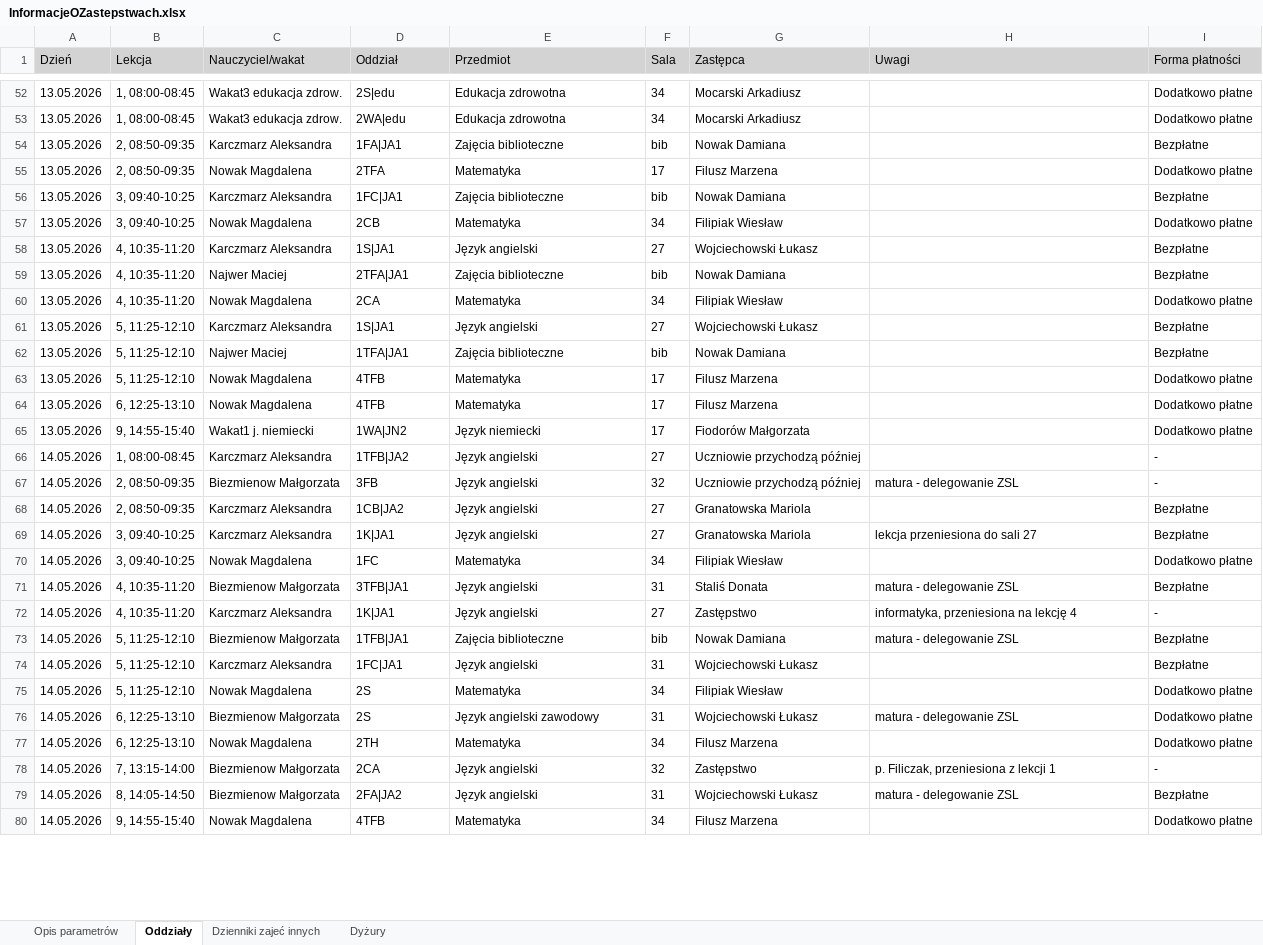
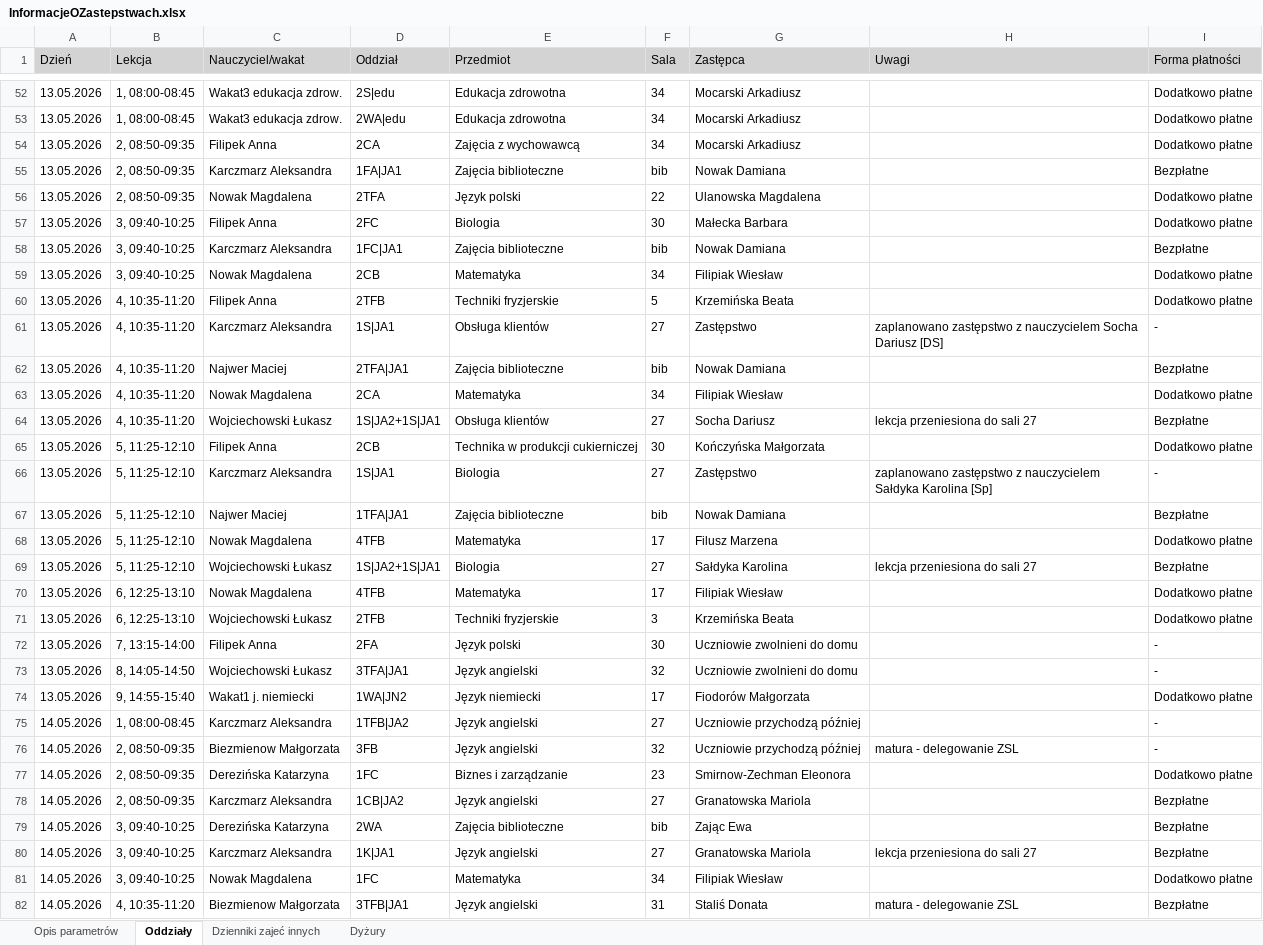
Before and after one commit to adeodatus11/zastepstwa, an Excel workbook: InformacjeOZastepstwach.xlsx, sheet Oddziały, drawn as a sheet; only a part is shown, gaps mark what is left out; the shorter side is filled out with more unchanged rows; values as stored, in another font and other column widths than the file's, no borders; addresses are those after the commit; the diff covers the shown part only; the diff names each change by its address in the sheet, - before the commit and + after, or states it on an @@ line.

```diff
--- a/InformacjeOZastepstwach.xlsx (sheet Oddziały)
+++ b/InformacjeOZastepstwach.xlsx (sheet Oddziały)
+row 54: 13.05.2026 | 2, 08:50-09:35 | Filipek Anna | 2CA | Zajęcia z wychowawcą | 34 | Mocarski Arkadiusz |  | Dodatkowo płatne
-E56 (Przedmiot): Matematyka
+E56 (Przedmiot): Język polski
-F56 (Sala): 17
+F56 (Sala): 22
-G56 (Zastępca): Filusz Marzena
+G56 (Zastępca): Ulanowska Magdalena
+row 57: 13.05.2026 | 3, 09:40-10:25 | Filipek Anna | 2FC | Biologia | 30 | Małecka Barbara |  | Dodatkowo płatne
+row 60: 13.05.2026 | 4, 10:35-11:20 | Filipek Anna | 2TFB | Techniki fryzjerskie | 5 | Krzemińska Beata |  | Dodatkowo płatne
-E61 (Przedmiot): Język angielski
+E61 (Przedmiot): Obsługa klientów
-G61 (Zastępca): Wojciechowski Łukasz
+G61 (Zastępca): Zastępstwo
-H61 (Uwagi): (empty)
+H61 (Uwagi): zaplanowano zastępstwo z nauczycielem Socha Dariusz [DS]
-I61 (Forma płatności): Bezpłatne
+I61 (Forma płatności): -
+row 64: 13.05.2026 | 4, 10:35-11:20 | Wojciechowski Łukasz | 1S|JA2+1S|JA1 | Obsługa klientów | 27 | Socha Dariusz | lekcja przeniesiona do sali 27 | Bezpłatne
+row 65: 13.05.2026 | 5, 11:25-12:10 | Filipek Anna | 2CB | Technika w produkcji cukierniczej | 30 | Kończyńska Małgorzata |  | Dodatkowo płatne
-E66 (Przedmiot): Język angielski
+E66 (Przedmiot): Biologia
-G66 (Zastępca): Wojciechowski Łukasz
+G66 (Zastępca): Zastępstwo
-H66 (Uwagi): (empty)
+H66 (Uwagi): zaplanowano zastępstwo z nauczycielem Sałdyka Karolina [Sp]
-I66 (Forma płatności): Bezpłatne
+I66 (Forma płatności): -
+row 69: 13.05.2026 | 5, 11:25-12:10 | Wojciechowski Łukasz | 1S|JA2+1S|JA1 | Biologia | 27 | Sałdyka Karolina | lekcja przeniesiona do sali 27 | Bezpłatne
-G70 (Zastępca): Filusz Marzena
+G70 (Zastępca): Filipiak Wiesław
+row 71: 13.05.2026 | 6, 12:25-13:10 | Wojciechowski Łukasz | 2TFB | Techniki fryzjerskie | 3 | Krzemińska Beata |  | Dodatkowo płatne
+row 72: 13.05.2026 | 7, 13:15-14:00 | Filipek Anna | 2FA | Język polski | 30 | Uczniowie zwolnieni do domu |  | -
+row 73: 13.05.2026 | 8, 14:05-14:50 | Wojciechowski Łukasz | 3TFA|JA1 | Język angielski | 32 | Uczniowie zwolnieni do domu |  | -
+row 77: 14.05.2026 | 2, 08:50-09:35 | Derezińska Katarzyna | 1FC | Biznes i zarządzanie | 23 | Smirnow-Zechman Eleonora |  | Dodatkowo płatne
+row 79: 14.05.2026 | 3, 09:40-10:25 | Derezińska Katarzyna | 2WA | Zajęcia biblioteczne | bib | Zając Ewa |  | Bezpłatne
```
Also changed, not shown: 32 added rows and 2 edited cells elsewhere in this sheet, sheet Dyżury, sheet Dzienniki zajeć innych, InformacjeOPrzeniesieniach (1).xlsx.
